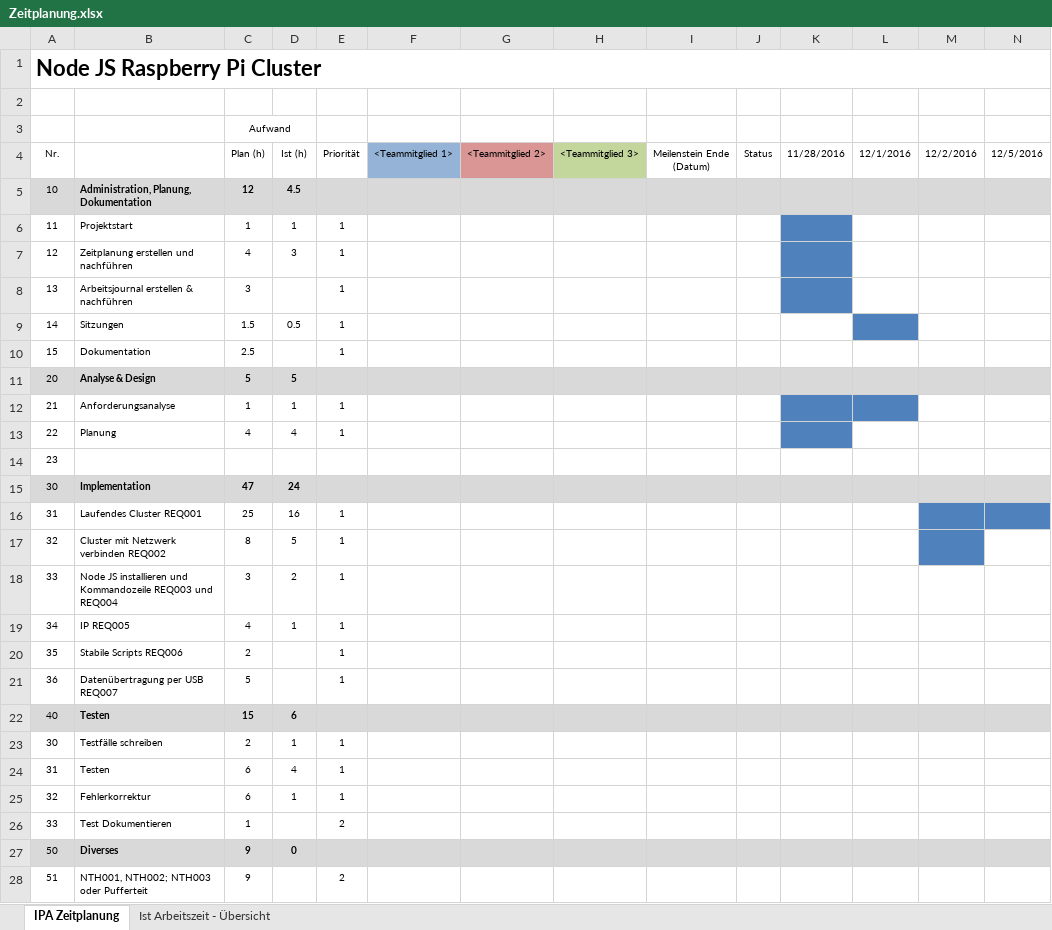
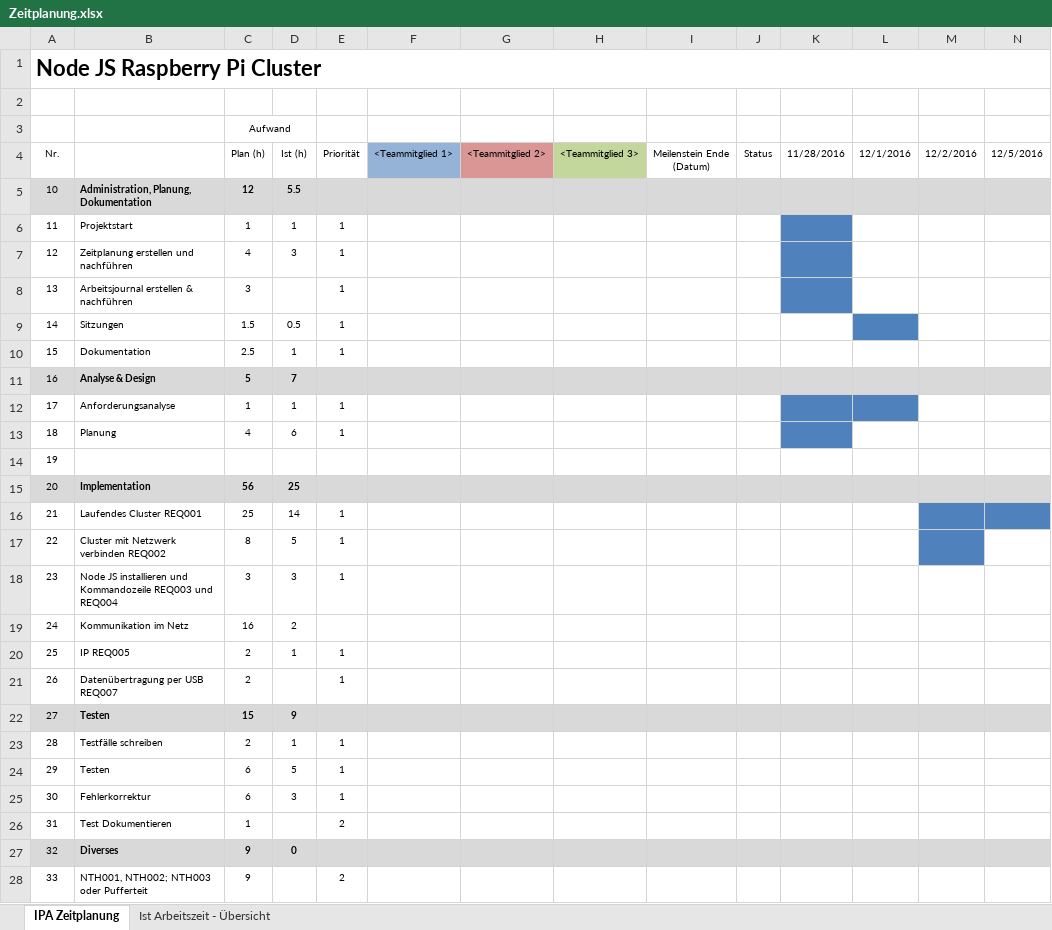
Before and after one commit to Lin004/Projects, an Excel workbook: Zeitplanung.xlsx, sheet IPA Zeitplanung, drawn as a sheet; only a part is shown; values as stored, in another font and other column widths than the file's, no borders; removed rows and columns are numbered as before the commit, all else as after; rows hold the shown columns only; the diff covers the shown part only; the diff names each change by its address in the sheet, - before the commit and + after, or states it on an @@ line.

Commit message:
ajustments in Zeitplanung

```diff
--- a/Zeitplanung.xlsx (sheet IPA Zeitplanung)
+++ b/Zeitplanung.xlsx (sheet IPA Zeitplanung)
-D5: 4.5
+D5: 5.5
-D10: (empty)
+D10: 1
-A11: 20
+A11: 16
-D11: 5
+D11: 7
-A12: 21
+A12: 17
-A13: 22
+A13: 18
-D13: 4
+D13: 6
-A14: 23
+A14: 19
-A15: 30
+A15: 20
-C15: 47
+C15: 56
-D15: 24
+D15: 25
-A16: 31
+A16: 21
-D16: 16
+D16: 14
-A17: 32
+A17: 22
-A18: 33
+A18: 23
-D18: 2
+D18: 3
+row 19: 24 | Kommunikation im Netz | 16 | 2
-A20: 34
+A20: 25
-C20: 4
+C20: 2
-row 20: 35 | Stabile Scripts REQ006 | 2 |  | 1
-A21: 36
+A21: 26
-C21: 5
+C21: 2
-A22: 40
+A22: 27
-D22: 6
+D22: 9
-A23: 30
+A23: 28
-A24: 31
+A24: 29
-D24: 4
+D24: 5
-A25: 32
+A25: 30
-D25: 1
+D25: 3
-A26: 33
+A26: 31
-A27: 50
+A27: 32
-A28: 51
+A28: 33
```
Also changed, not shown: 6 edited cells, cell formats and merged cells elsewhere in this sheet, sheet Ist Arbeitszeit - Übersicht, charts or pictures, 3 other files.
